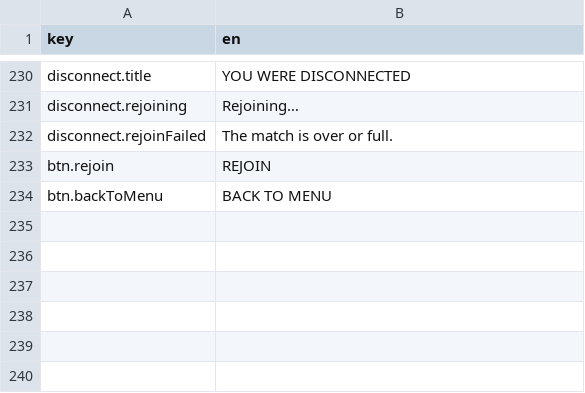
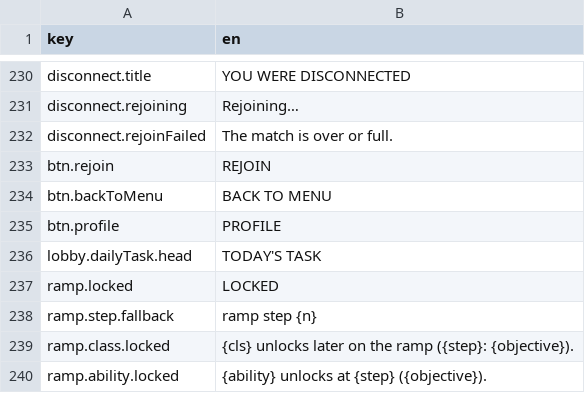
Before and after one commit to mtejedorg/CluckWars, a CSV file: Assets/_Game/Resources/Text/UiText.csv, drawn as a sheet; only a part is shown, gaps mark what is left out.

```diff
--- a/Assets/_Game/Resources/Text/UiText.csv
+++ b/Assets/_Game/Resources/Text/UiText.csv
@@ -235 +235,7 @@ btn.rejoin,REJOIN
 btn.backToMenu,BACK TO MENU
+btn.profile,PROFILE
+lobby.dailyTask.head,TODAY'S TASK
+ramp.locked,LOCKED
+ramp.step.fallback,ramp step {n}
+ramp.class.locked,{cls} unlocks later on the ramp ({step}: {objective}).
+ramp.ability.locked,{ability} unlocks at {step} ({objective}).
```
Also changed, not shown: 12 other files.
